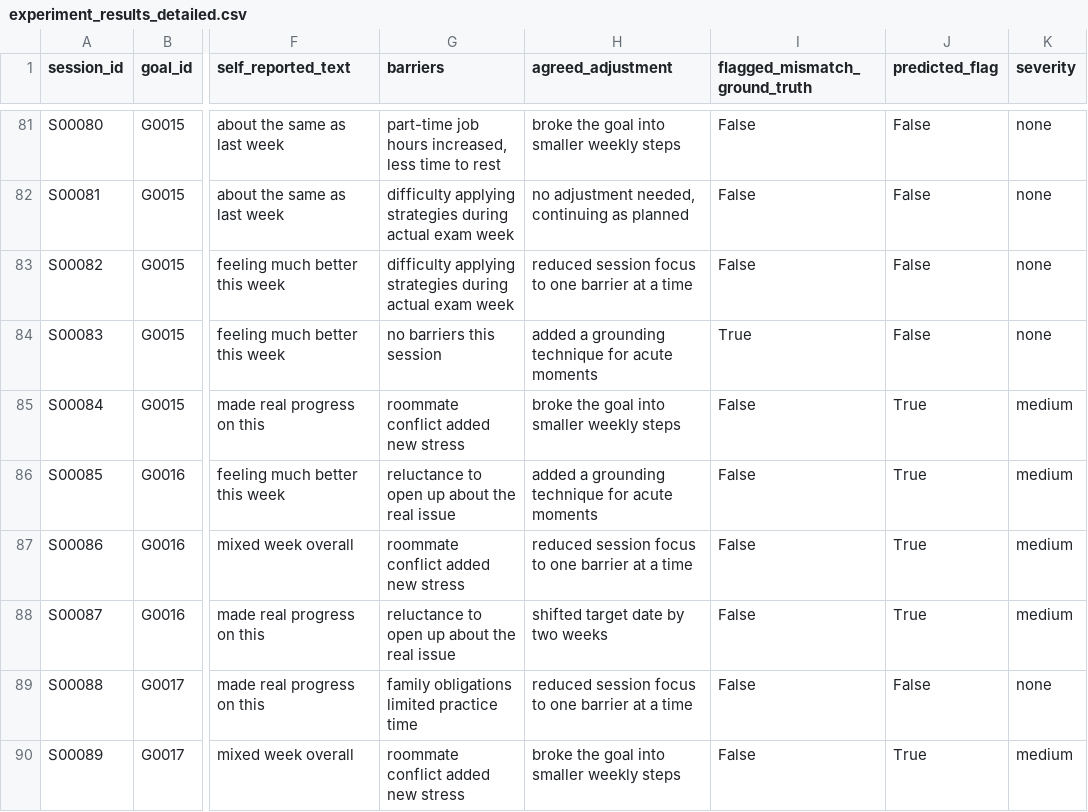
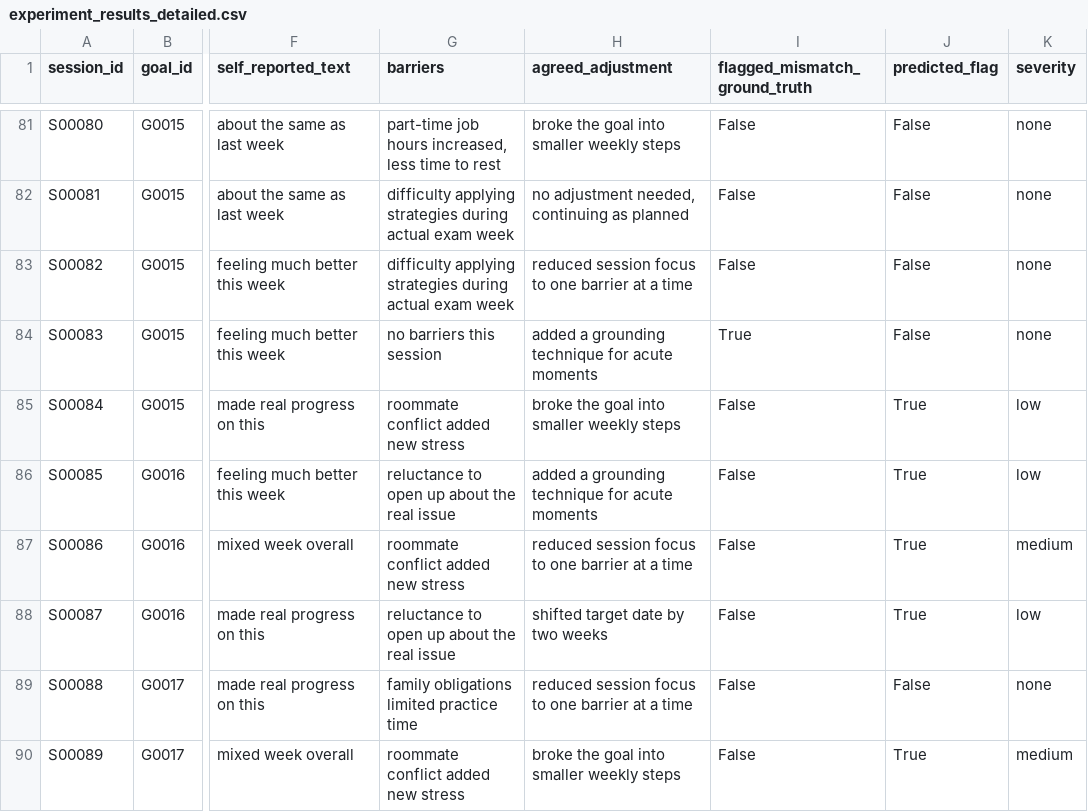
Before and after one commit to govarthanan291-svg/counsellor-outcome-tracker, a CSV file: experiments/experiment_results_detailed.csv, drawn as a sheet; only a part is shown, gaps mark what is left out; the diff covers the shown part only; the diff names each change by its address in the sheet, - before the commit and + after, or states it on an @@ line.

Commit message:
Cursor code-quality pass: severity tier logic, lazy model loading, 30 tests, docs cleanup

```diff
--- a/experiments/experiment_results_detailed.csv
+++ b/experiments/experiment_results_detailed.csv
-K85:K86 (severity): medium
+K85:K86 (severity): low
-K88 (severity): medium
+K88 (severity): low
```
Also changed, not shown: 63 edited cells elsewhere in this file, 11 other files.
